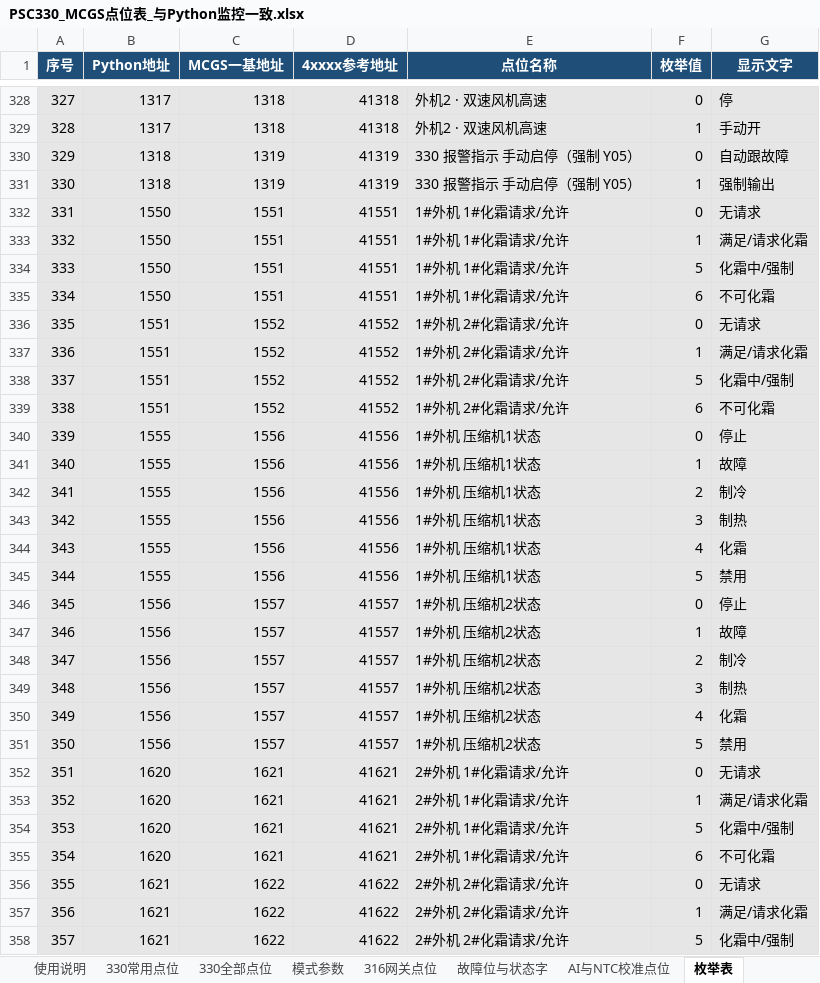
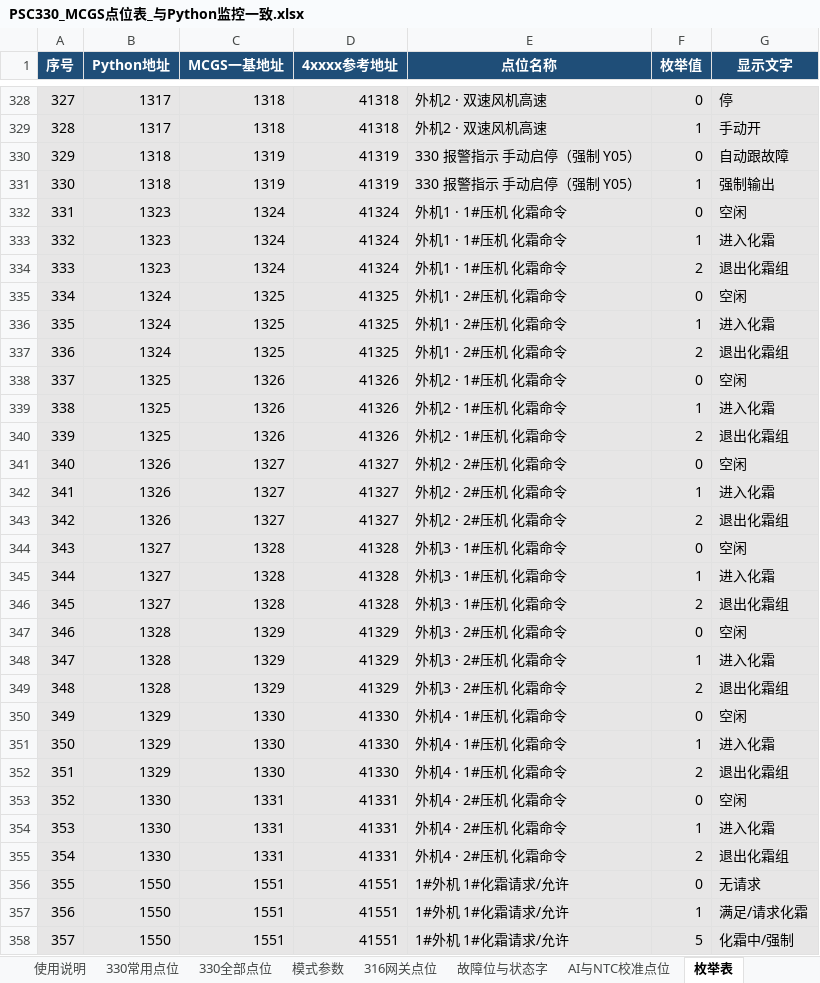
Before and after one commit to zhihenggege-bot/tool, an Excel workbook: PSC330_MCGS点位表_与Python监控一致.xlsx, sheet 枚举表, drawn as a sheet; only a part is shown, gaps mark what is left out; the shorter side is filled out with more unchanged rows; values as stored, in another font and other column widths than the file's, no borders; addresses are those after the commit; the diff names each change by its address in the sheet, - before the commit and + after, or states it on an @@ line.

```diff
--- a/PSC330_MCGS点位表_与Python监控一致.xlsx (sheet 枚举表)
+++ b/PSC330_MCGS点位表_与Python监控一致.xlsx (sheet 枚举表)
+row 332: 331 | 1323 | 1324 | 41324 | 外机1 · 1#压机 化霜命令 | 0 | 空闲
+row 333: 332 | 1323 | 1324 | 41324 | 外机1 · 1#压机 化霜命令 | 1 | 进入化霜
+row 334: 333 | 1323 | 1324 | 41324 | 外机1 · 1#压机 化霜命令 | 2 | 退出化霜组
+row 335: 334 | 1324 | 1325 | 41325 | 外机1 · 2#压机 化霜命令 | 0 | 空闲
+row 336: 335 | 1324 | 1325 | 41325 | 外机1 · 2#压机 化霜命令 | 1 | 进入化霜
+row 337: 336 | 1324 | 1325 | 41325 | 外机1 · 2#压机 化霜命令 | 2 | 退出化霜组
+row 338: 337 | 1325 | 1326 | 41326 | 外机2 · 1#压机 化霜命令 | 0 | 空闲
+row 339: 338 | 1325 | 1326 | 41326 | 外机2 · 1#压机 化霜命令 | 1 | 进入化霜
+row 340: 339 | 1325 | 1326 | 41326 | 外机2 · 1#压机 化霜命令 | 2 | 退出化霜组
+row 341: 340 | 1326 | 1327 | 41327 | 外机2 · 2#压机 化霜命令 | 0 | 空闲
+row 342: 341 | 1326 | 1327 | 41327 | 外机2 · 2#压机 化霜命令 | 1 | 进入化霜
+row 343: 342 | 1326 | 1327 | 41327 | 外机2 · 2#压机 化霜命令 | 2 | 退出化霜组
+row 344: 343 | 1327 | 1328 | 41328 | 外机3 · 1#压机 化霜命令 | 0 | 空闲
+row 345: 344 | 1327 | 1328 | 41328 | 外机3 · 1#压机 化霜命令 | 1 | 进入化霜
+row 346: 345 | 1327 | 1328 | 41328 | 外机3 · 1#压机 化霜命令 | 2 | 退出化霜组
+row 347: 346 | 1328 | 1329 | 41329 | 外机3 · 2#压机 化霜命令 | 0 | 空闲
+row 348: 347 | 1328 | 1329 | 41329 | 外机3 · 2#压机 化霜命令 | 1 | 进入化霜
+row 349: 348 | 1328 | 1329 | 41329 | 外机3 · 2#压机 化霜命令 | 2 | 退出化霜组
+row 350: 349 | 1329 | 1330 | 41330 | 外机4 · 1#压机 化霜命令 | 0 | 空闲
+row 351: 350 | 1329 | 1330 | 41330 | 外机4 · 1#压机 化霜命令 | 1 | 进入化霜
+row 352: 351 | 1329 | 1330 | 41330 | 外机4 · 1#压机 化霜命令 | 2 | 退出化霜组
+row 353: 352 | 1330 | 1331 | 41331 | 外机4 · 2#压机 化霜命令 | 0 | 空闲
+row 354: 353 | 1330 | 1331 | 41331 | 外机4 · 2#压机 化霜命令 | 1 | 进入化霜
+row 355: 354 | 1330 | 1331 | 41331 | 外机4 · 2#压机 化霜命令 | 2 | 退出化霜组
@@ column A (序号) renumbered from row 356 down @@
```
Also changed, not shown: sheet 330全部点位, sheet MCGS建变量简表, sheet MCGS通道模板, sheet 故障位与状态字, sheet Python轮询块, sheet 使用说明, 2 other files.
